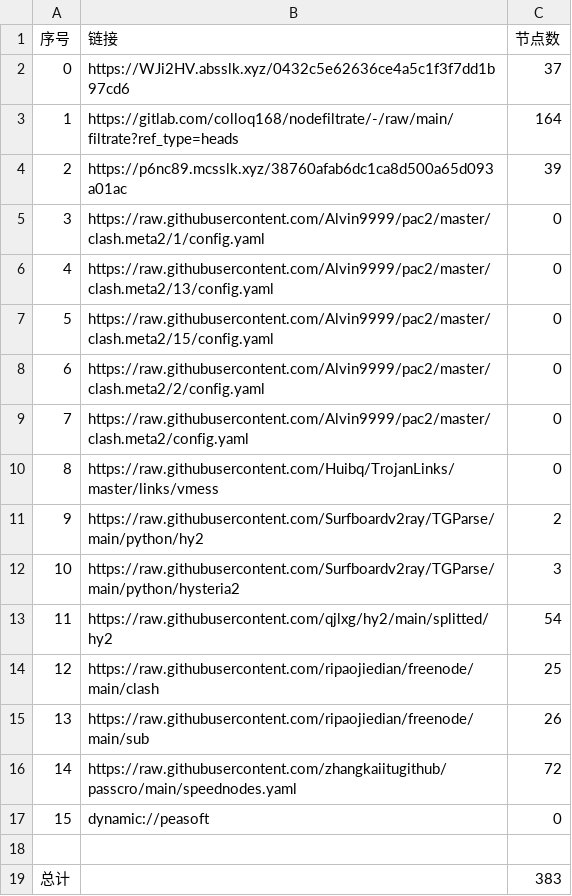
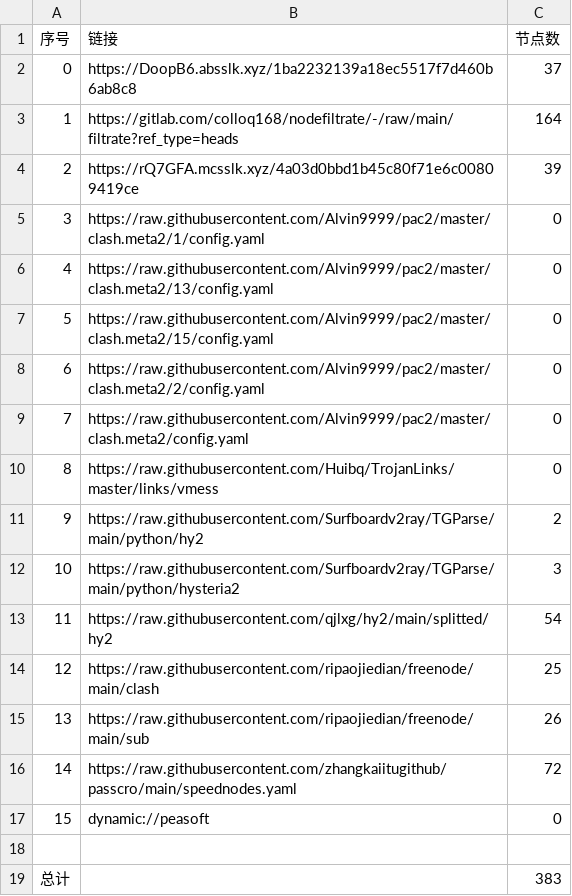
Before and after one commit to dreamMilk/AutoMergePublicNodes, a CSV file: list_result.csv, drawn as a sheet.

```diff
--- a/list_result.csv
+++ b/list_result.csv
@@ -1,5 +1,5 @@
 序号,链接,节点数
-0,https://WJi2HV.absslk.xyz/0432c5e62636ce4a5c1f3f7dd1b97cd6,37
+0,https://DoopB6.absslk.xyz/1ba2232139a18ec5517f7d460b6ab8c8,37
 1,https://gitlab.com/colloq168/nodefiltrate/-/raw/main/filtrate?ref_type=heads,164
-2,https://p6nc89.mcsslk.xyz/38760afab6dc1ca8d500a65d093a01ac,39
+2,https://rQ7GFA.mcsslk.xyz/4a03d0bbd1b45c80f71e6c00809419ce,39
 3,https://raw.githubusercontent.com/Alvin9999/pac2/master/clash.meta2/1/config.yaml,0
```
Also changed, not shown: 27 other files.
